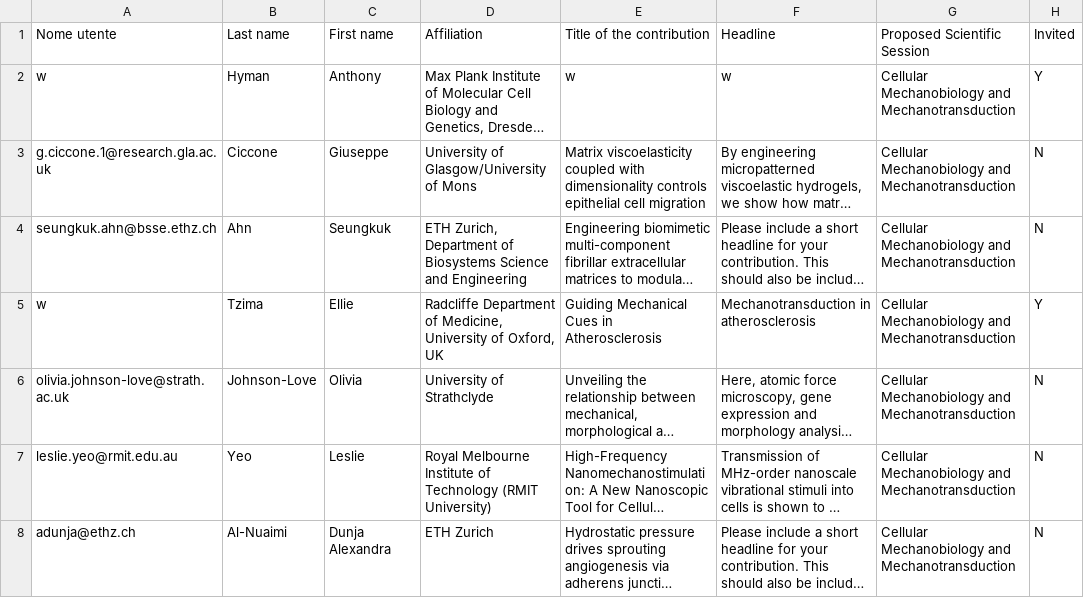
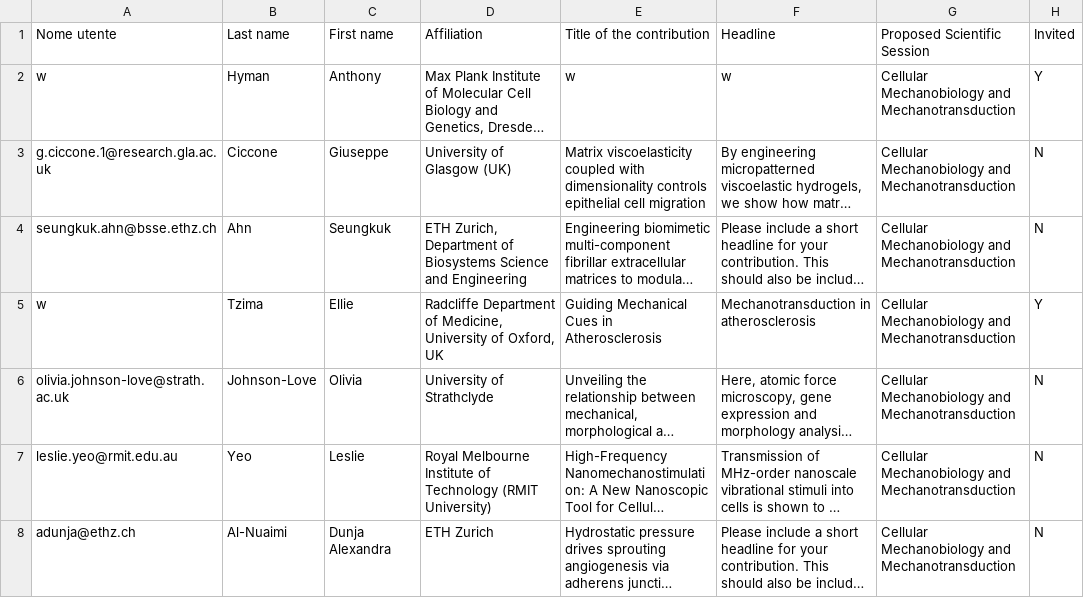
Before and after one commit to massimovassalli/massimovassalli.github.io, a CSV file: 2024/database.csv, drawn as a sheet; only a part is shown; long unchanged cells end in …; the diff names each change by its address in the sheet, - before the commit and + after, or states it on an @@ line.

```diff
--- a/2024/database.csv
+++ b/2024/database.csv
-D3 (Affiliation): University of Glasgow/University of Mons
+D3 (Affiliation): University of Glasgow (UK)
```
Also changed, not shown: 1 other file.
